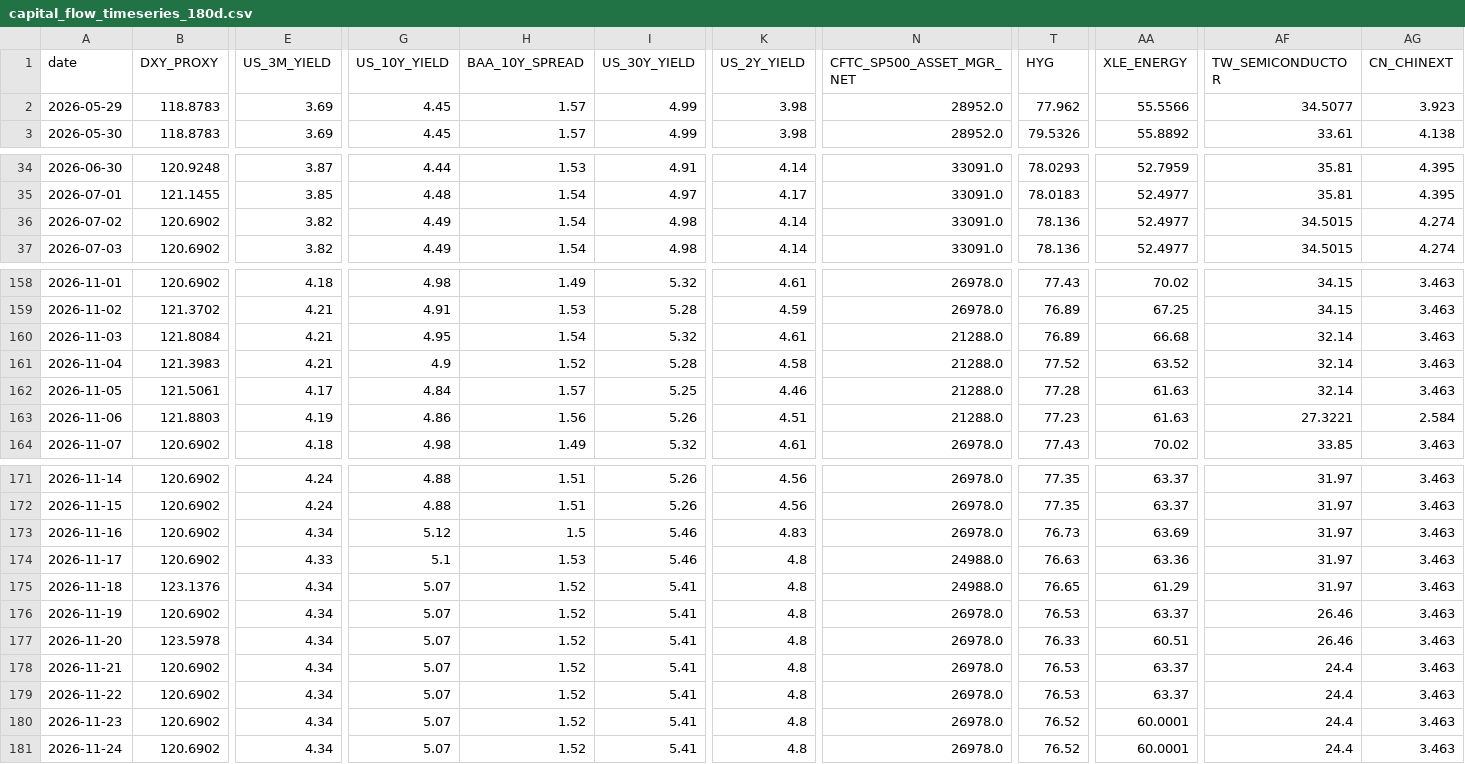
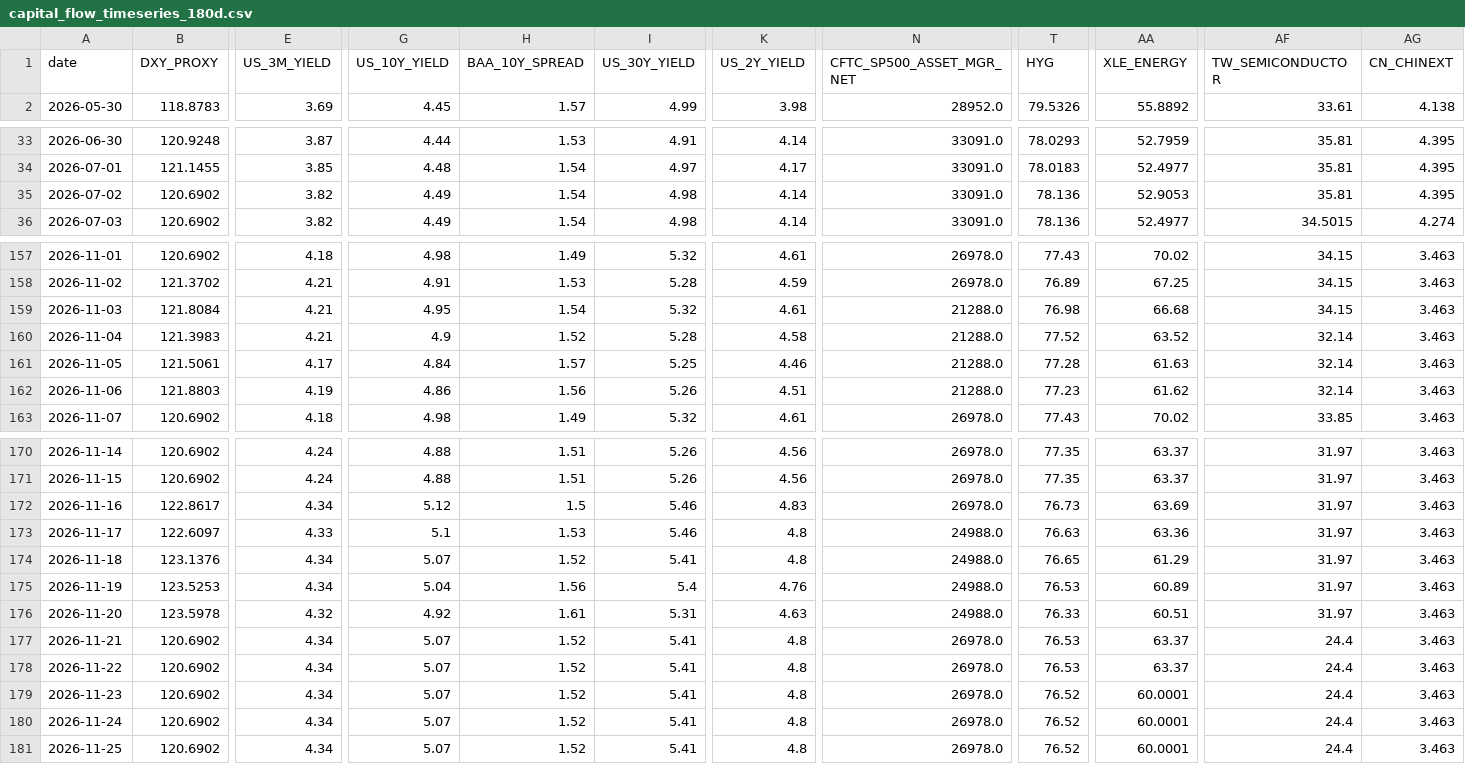
Before and after one commit to stutjeff/pios-capital-flow-engine, a CSV file: data/capital_flow_timeseries_180d.csv, drawn as a sheet; only a part is shown, gaps mark what is left out; removed rows and columns are numbered as before the commit, all else as after; rows hold the shown columns only; the diff covers the shown part only; the diff names each change by its address in the sheet, - before the commit and + after, or states it on an @@ line.

```diff
--- a/data/capital_flow_timeseries_180d.csv
+++ b/data/capital_flow_timeseries_180d.csv
-row 2: 2026-05-29 | 118.8783 | 3.69 | 4.45 | 1.57 | 4.99 | 3.98 | 28952.0 | 77.962 | 55.5566 | 34.5077 | 3.923
-AA35 (XLE_ENERGY): 52.4977
+AA35 (XLE_ENERGY): 52.9053
-AF35 (TW_SEMICONDUCTOR): 34.5015
+AF35 (TW_SEMICONDUCTOR): 35.81
-AG35 (CN_CHINEXT): 4.274
+AG35 (CN_CHINEXT): 4.395
-T159 (HYG): 76.89
+T159 (HYG): 76.98
-AF159 (TW_SEMICONDUCTOR): 32.14
+AF159 (TW_SEMICONDUCTOR): 34.15
-AA162 (XLE_ENERGY): 61.63
+AA162 (XLE_ENERGY): 61.62
-AF162 (TW_SEMICONDUCTOR): 27.3221
+AF162 (TW_SEMICONDUCTOR): 32.14
-AG162 (CN_CHINEXT): 2.584
+AG162 (CN_CHINEXT): 3.463
-B172 (DXY_PROXY): 120.6902
+B172 (DXY_PROXY): 122.8617
-B173 (DXY_PROXY): 120.6902
+B173 (DXY_PROXY): 122.6097
-B175 (DXY_PROXY): 120.6902
+B175 (DXY_PROXY): 123.5253
-G175 (US_10Y_YIELD): 5.07
+G175 (US_10Y_YIELD): 5.04
-H175 (BAA_10Y_SPREAD): 1.52
+H175 (BAA_10Y_SPREAD): 1.56
-I175 (US_30Y_YIELD): 5.41
+I175 (US_30Y_YIELD): 5.4
-K175 (US_2Y_YIELD): 4.8
+K175 (US_2Y_YIELD): 4.76
-N175:N176 (CFTC_SP500_ASSET_MGR_NET): 26978.0
+N175:N176 (CFTC_SP500_ASSET_MGR_NET): 24988.0
-AA175 (XLE_ENERGY): 63.37
+AA175 (XLE_ENERGY): 60.89
-AF175:AF176 (TW_SEMICONDUCTOR): 26.46
+AF175:AF176 (TW_SEMICONDUCTOR): 31.97
-E176 (US_3M_YIELD): 4.34
+E176 (US_3M_YIELD): 4.32
-G176 (US_10Y_YIELD): 5.07
+G176 (US_10Y_YIELD): 4.92
-H176 (BAA_10Y_SPREAD): 1.52
+H176 (BAA_10Y_SPREAD): 1.61
-I176 (US_30Y_YIELD): 5.41
+I176 (US_30Y_YIELD): 5.31
-K176 (US_2Y_YIELD): 4.8
+K176 (US_2Y_YIELD): 4.63
+row 181: 2026-11-25 | 120.6902 | 4.34 | 5.07 | 1.52 | 5.41 | 4.8 | 26978.0 | 76.52 | 60.0001 | 24.4 | 3.463
```
Also changed, not shown: 26 edited cells elsewhere in this file, data/factor_analysis.csv, data/market_state_history_180d.csv, 3 other files.
